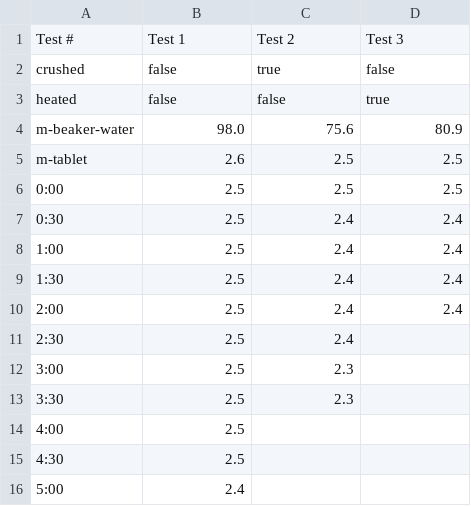
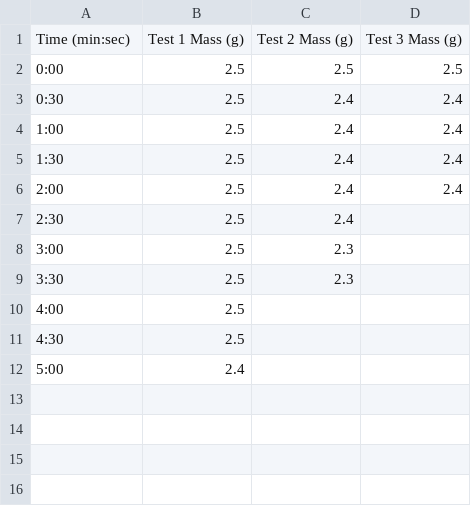
Before and after one commit to vuktacic/tex, a CSV file: chemistry12/lab1b/data/tempsurfacearea/timeseries.csv (was chemistry12/lab1b/data/tempsurfacearea.csv), drawn as a sheet.

```diff
--- a/chemistry12/lab1b/data/tempsurfacearea.csv
+++ b/chemistry12/lab1b/data/tempsurfacearea/timeseries.csv
@@ -1,6 +1,2 @@
-Test #,Test 1,Test 2,Test 3
-crushed,false,true,false
-heated,false,false,true
-m-beaker-water,98.0,75.6,80.9
-m-tablet,2.6,2.5,2.5
+Time (min:sec),Test 1 Mass (g),Test 2 Mass (g),Test 3 Mass (g)
 0:00,2.5,2.5,2.5
```
Also changed, not shown: 8 other files.
